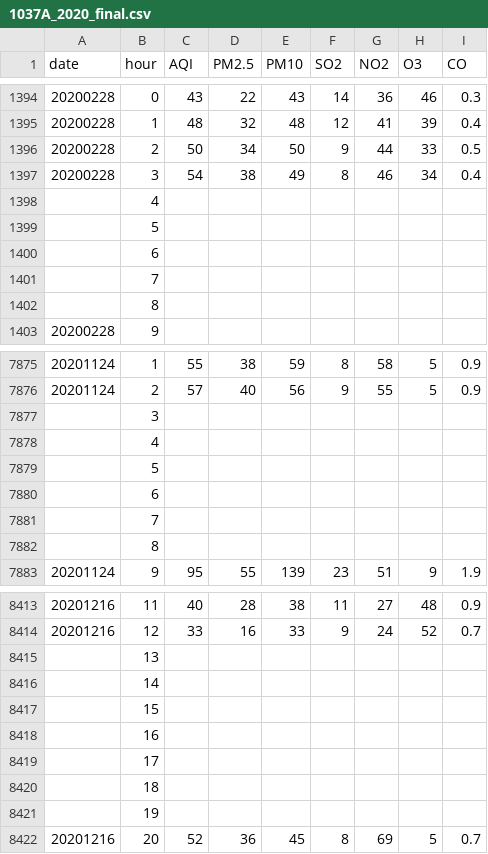
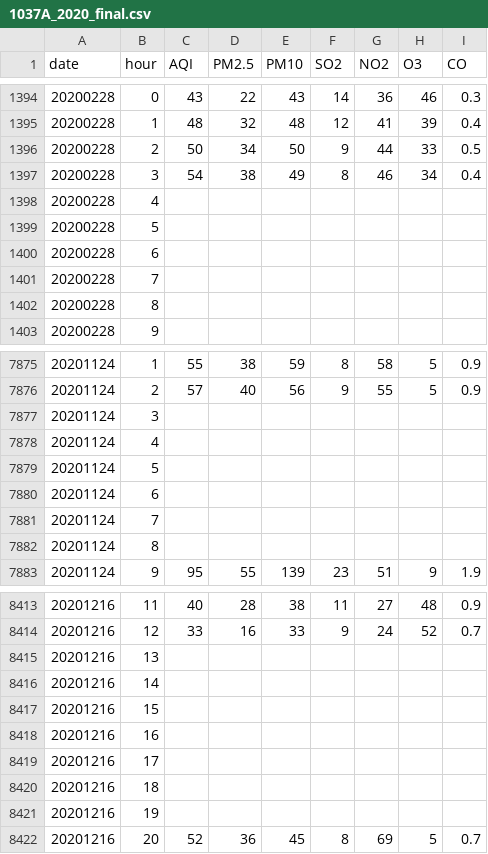
Before and after one commit to Next-Liu/Graduate, a CSV file: data/DataProcess/station/1037A/1037A_2020_final.csv, drawn as a sheet; only a part is shown, gaps mark what is left out; the diff covers the shown part only.

```diff
--- a/data/DataProcess/station/1037A/1037A_2020_final.csv
+++ b/data/DataProcess/station/1037A/1037A_2020_final.csv
@@ -1397,7 +1397,7 @@ date,hour,AQI,PM2.5,PM10,SO2,NO2,O3,CO
 20200228,3,54,38,49,8,46,34,0.4
-,4,,,,,,,
-,5,,,,,,,
-,6,,,,,,,
-,7,,,,,,,
-,8,,,,,,,
+20200228,4,,,,,,,
+20200228,5,,,,,,,
+20200228,6,,,,,,,
+20200228,7,,,,,,,
+20200228,8,,,,,,,
 20200228,9,,,,,,,
@@ -7876,8 +7876,8 @@ date,hour,AQI,PM2.5,PM10,SO2,NO2,O3,CO
 20201124,2,57,40,56,9,55,5,0.9
-,3,,,,,,,
-,4,,,,,,,
-,5,,,,,,,
-,6,,,,,,,
-,7,,,,,,,
-,8,,,,,,,
+20201124,3,,,,,,,
+20201124,4,,,,,,,
+20201124,5,,,,,,,
+20201124,6,,,,,,,
+20201124,7,,,,,,,
+20201124,8,,,,,,,
 20201124,9,95,55,139,23,51,9,1.9
@@ -8414,9 +8414,9 @@ date,hour,AQI,PM2.5,PM10,SO2,NO2,O3,CO
 20201216,12,33,16,33,9,24,52,0.7
-,13,,,,,,,
-,14,,,,,,,
-,15,,,,,,,
-,16,,,,,,,
-,17,,,,,,,
-,18,,,,,,,
-,19,,,,,,,
+20201216,13,,,,,,,
+20201216,14,,,,,,,
+20201216,15,,,,,,,
+20201216,16,,,,,,,
+20201216,17,,,,,,,
+20201216,18,,,,,,,
+20201216,19,,,,,,,
 20201216,20,52,36,45,8,69,5,0.7
```
Also changed, not shown: 18 edited cells elsewhere in this file, data/DataProcess/station/1037A/1037A_2021_final.csv, 7 other files.
